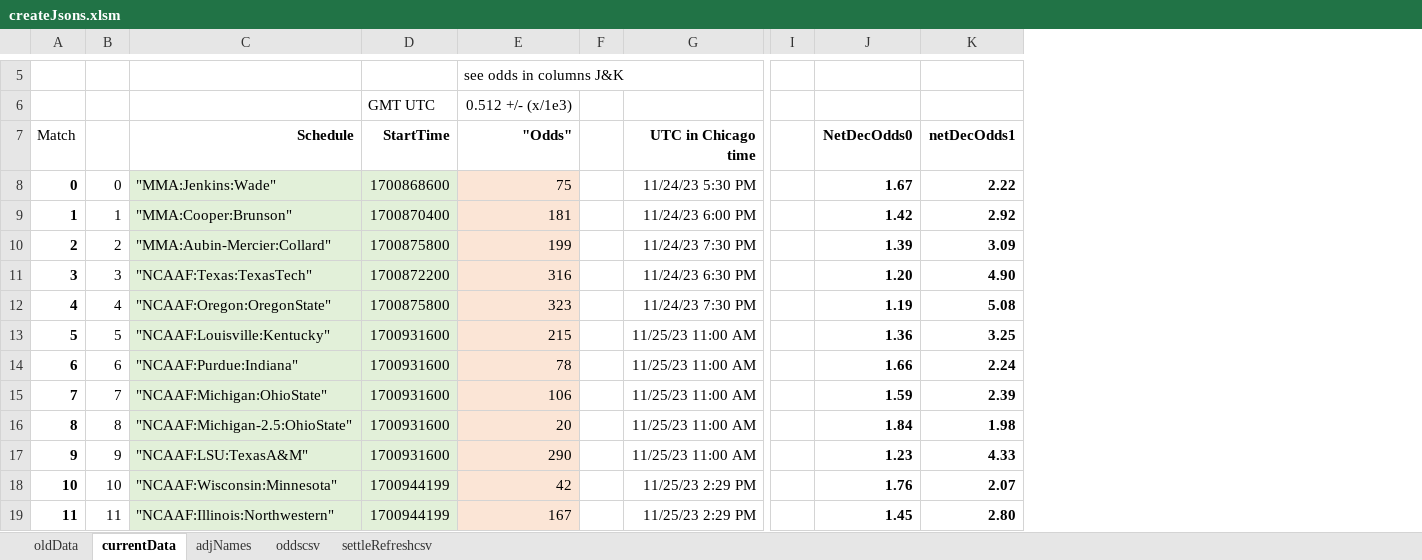
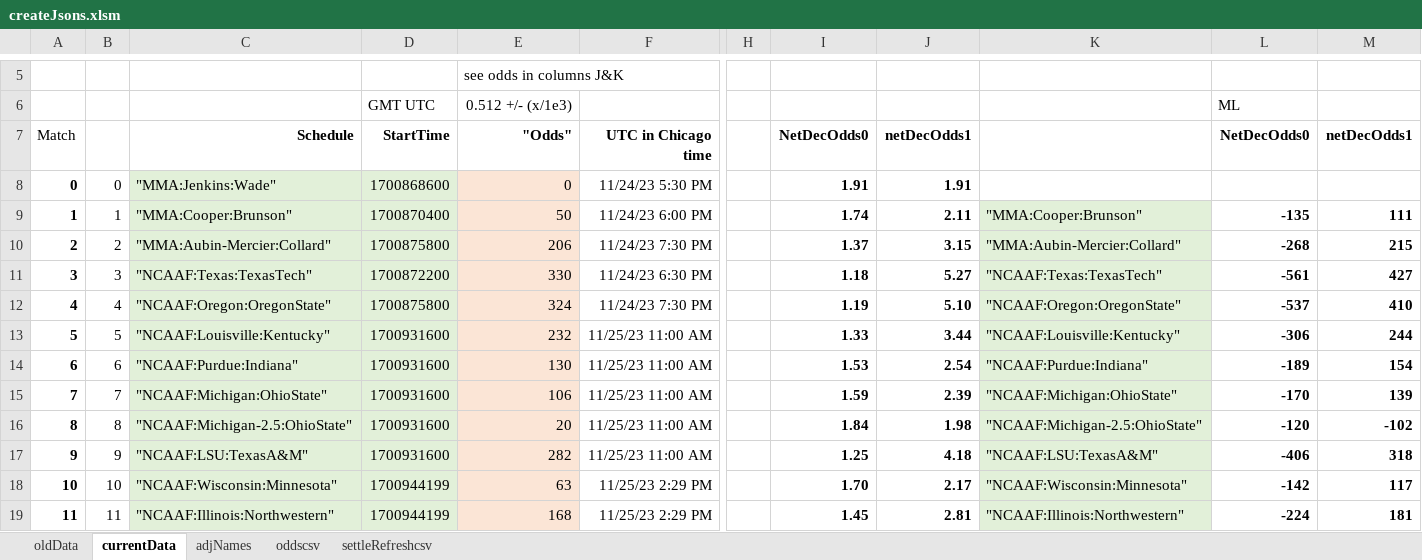
Before and after one commit to efalken/SportEth, an Excel workbook: docs/createJsons.xlsm, sheet currentData, drawn as a sheet; only a part is shown, gaps mark what is left out; values as stored, in another font and other column widths than the file's, no borders; charts and pictures and conditional formats not drawn; removed rows and columns are numbered as before the commit, all else as after; the diff covers the shown part only; the diff names each change by its address in the sheet, - before the commit and + after, or states it on an @@ line.

```diff
--- a/docs/createJsons.xlsm (sheet currentData)
+++ b/docs/createJsons.xlsm (sheet currentData)
-column F, empty
+column K, rows 9-19: "MMA:Cooper:Brunson" | "MMA:Aubin-Mercier:Collard" | "NCAAF:Texas:TexasTech" | "NCAAF:Oregon:OregonState" | "NCAAF:Louisville:Kentucky" | "NCAAF:Purdue:Indiana" | "NCAAF:Michigan:OhioState" | "NCAAF:Michigan-2.5:OhioState" | "NCAAF:LSU:TexasA&M" | "NCAAF:Wisconsin:Minnesota" | "NCAAF:Illinois:Northwestern"
+column L (NetDecOdds0), row 6: ML; rows 9-19: -135 | -268 | -561 | -537 | -306 | -189 | -170 | -120 | -406 | -142 | -224
+column M (netDecOdds1), rows 9-19: 111 | 215 | 427 | 410 | 244 | 154 | 139 | -102 | 318 | 117 | 181
-E8 ("Odds"): 75
+E8 ("Odds"): 0
-I8 (NetDecOdds0): 1.67
+I8 (NetDecOdds0): 1.91
-J8 (netDecOdds1): 2.22
+J8 (netDecOdds1): 1.91
-E9 ("Odds"): 181
+E9 ("Odds"): 50
-I9 (NetDecOdds0): 1.42
+I9 (NetDecOdds0): 1.74
-J9 (netDecOdds1): 2.92
+J9 (netDecOdds1): 2.11
-E10 ("Odds"): 199
+E10 ("Odds"): 206
-I10 (NetDecOdds0): 1.39
+I10 (NetDecOdds0): 1.37
-J10 (netDecOdds1): 3.09
+J10 (netDecOdds1): 3.15
-E11 ("Odds"): 316
+E11 ("Odds"): 330
-I11 (NetDecOdds0): 1.20
+I11 (NetDecOdds0): 1.18
-J11 (netDecOdds1): 4.90
+J11 (netDecOdds1): 5.27
-E12 ("Odds"): 323
+E12 ("Odds"): 324
-J12 (netDecOdds1): 5.08
+J12 (netDecOdds1): 5.10
-E13 ("Odds"): 215
+E13 ("Odds"): 232
-I13 (NetDecOdds0): 1.36
+I13 (NetDecOdds0): 1.33
-J13 (netDecOdds1): 3.25
+J13 (netDecOdds1): 3.44
-E14 ("Odds"): 78
+E14 ("Odds"): 130
-I14 (NetDecOdds0): 1.66
+I14 (NetDecOdds0): 1.53
-J14 (netDecOdds1): 2.24
+J14 (netDecOdds1): 2.54
-E17 ("Odds"): 290
+E17 ("Odds"): 282
-I17 (NetDecOdds0): 1.23
+I17 (NetDecOdds0): 1.25
-J17 (netDecOdds1): 4.33
+J17 (netDecOdds1): 4.18
-E18 ("Odds"): 42
+E18 ("Odds"): 63
-I18 (NetDecOdds0): 1.76
+I18 (NetDecOdds0): 1.70
-J18 (netDecOdds1): 2.07
+J18 (netDecOdds1): 2.17
-E19 ("Odds"): 167
+E19 ("Odds"): 168
-J19 (netDecOdds1): 2.80
+J19 (netDecOdds1): 2.81
```
Also changed, not shown: 54 edited cells elsewhere in this sheet, sheet adjNames, sheet oddscsv, charts or pictures, docs/outcomeworksheet.xlsx, 11 other files.
